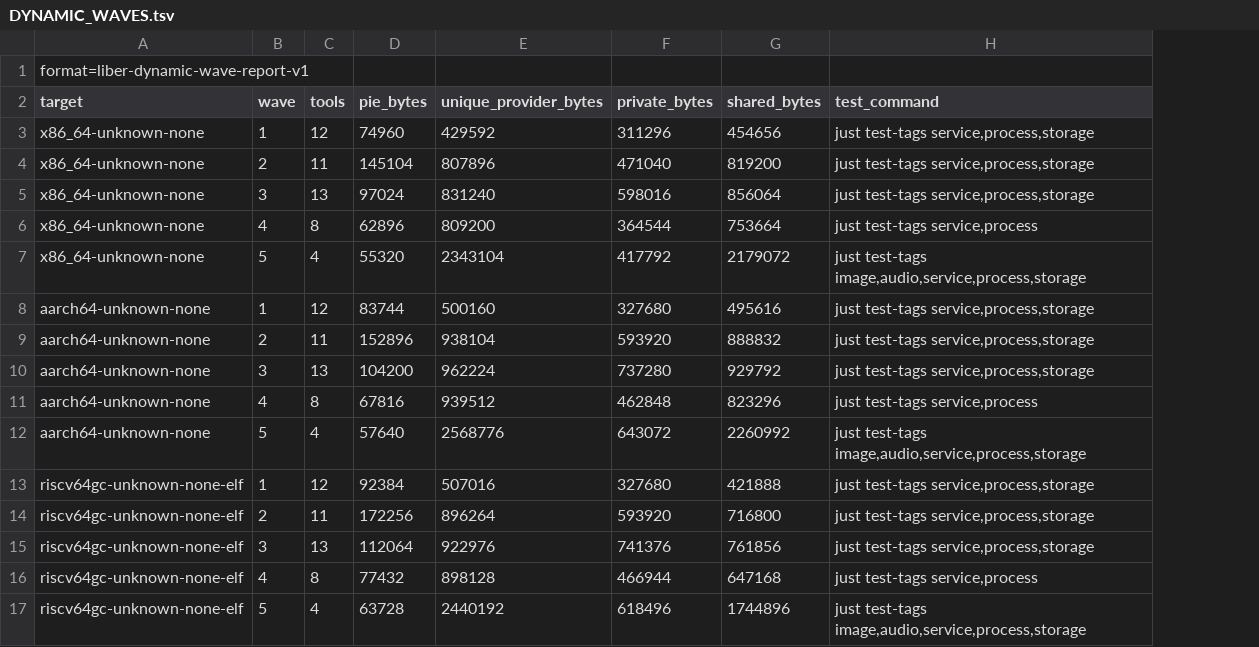
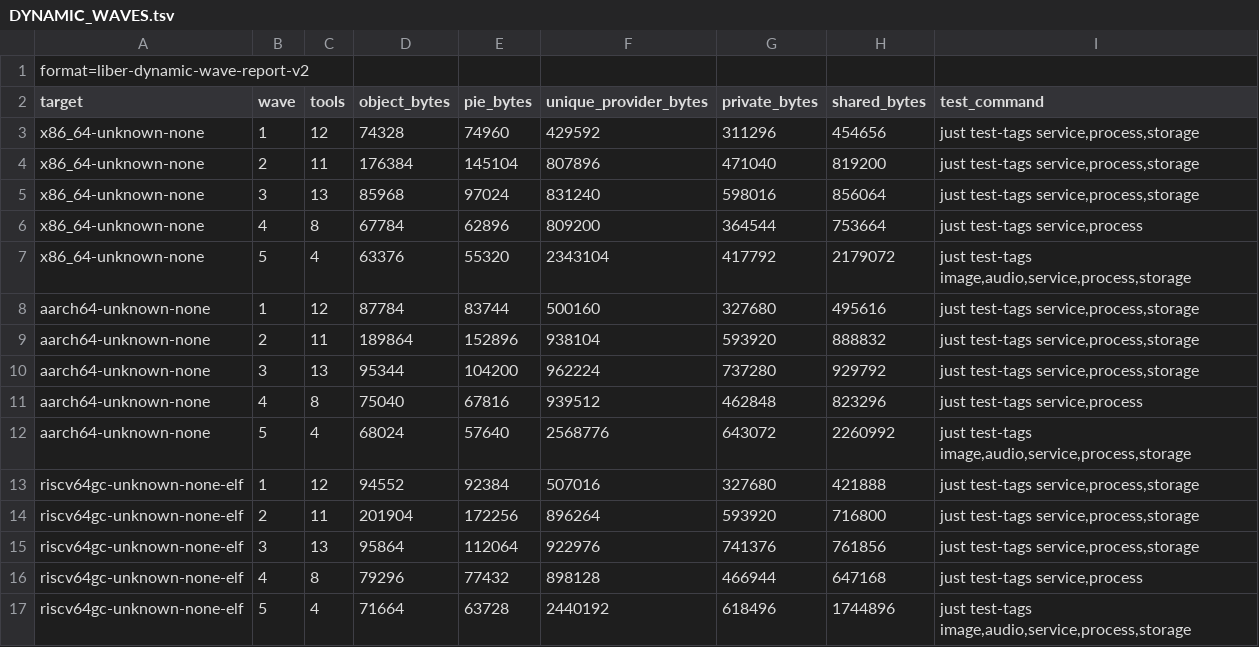
Before and after one commit to libersoft-org/libersystem, a TSV file: docs/DYNAMIC_WAVES.tsv, drawn as a sheet; the diff names each change by its address in the sheet, - before the commit and + after, or states it on an @@ line.

```diff
--- a/docs/DYNAMIC_WAVES.tsv
+++ b/docs/DYNAMIC_WAVES.tsv
+column D (object_bytes), rows 3-17: 74328 | 176384 | 85968 | 67784 | 63376 | 87784 | 189864 | 95344 | 75040 | 68024 | 94552 | 201904 | 95864 | 79296 | 71664
-A1 (target): format=liber-dynamic-wave-report-v1
+A1 (target): format=liber-dynamic-wave-report-v2
```
Also changed, not shown: docs/DYNAMIC_EXECUTABLES.tsv, 7 other files.
